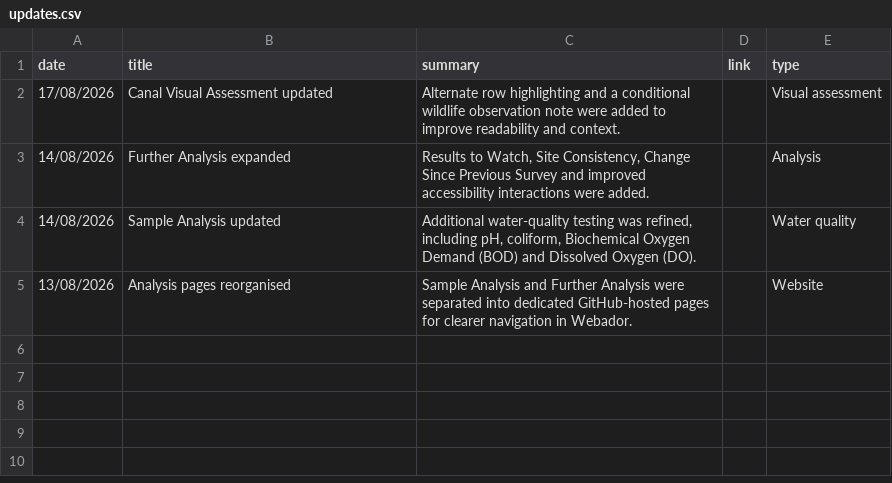
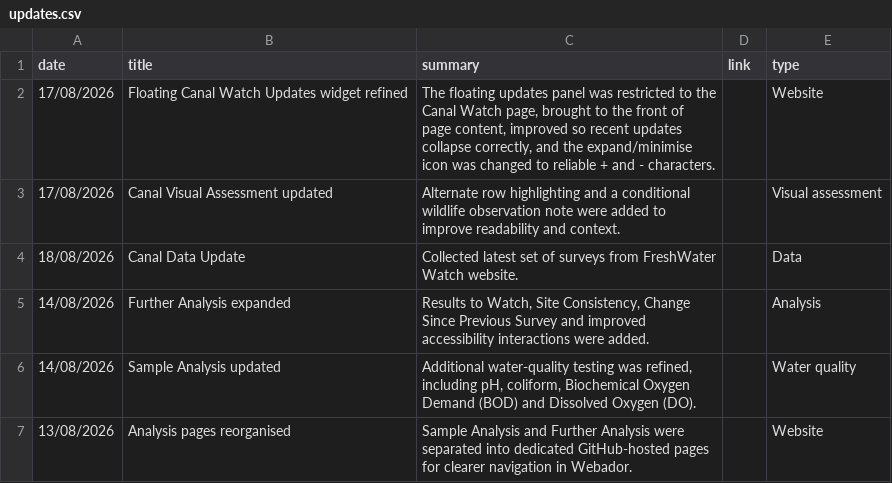
Before and after one commit to raylancashire/queens-park-canal-map, a CSV file: updates.csv, drawn as a sheet; the diff names each change by its address in the sheet, - before the commit and + after, or states it on an @@ line.

Commit message:
Update updates.csv

```diff
--- a/updates.csv
+++ b/updates.csv
+row 2: 17/08/2026 | Floating Canal Watch Updates widget refined | The floating updates panel was restricted to the Canal Watch page, brought to the front of page content, improved so recent updates collapse correctly, and the expand/minimise icon was changed to reliable + and - characters. |  | Website
+row 4: 18/08/2026 | Canal Data Update | Collected latest set of surveys from FreshWater Watch website. |  | Data
```
